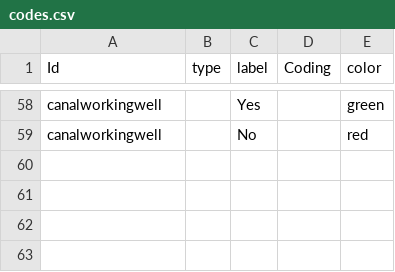
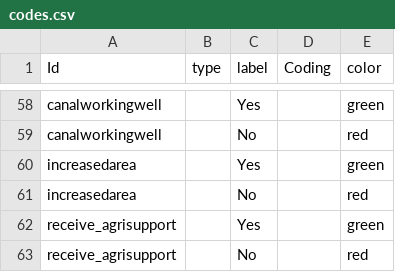
Before and after one commit to AxiomME/CEFA, a CSV file: codes.csv, drawn as a sheet; only a part is shown, gaps mark what is left out; the diff names each change by its address in the sheet, - before the commit and + after, or states it on an @@ line.

```diff
--- a/codes.csv
+++ b/codes.csv
+row 60: increasedarea |  | Yes |  | green
+row 61: increasedarea |  | No |  | red
+row 62: receive_agrisupport |  | Yes |  | green
+row 63: receive_agrisupport |  | No |  | red
```
Also changed, not shown: 1 other file.
